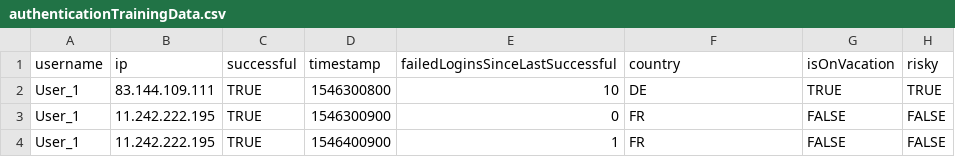
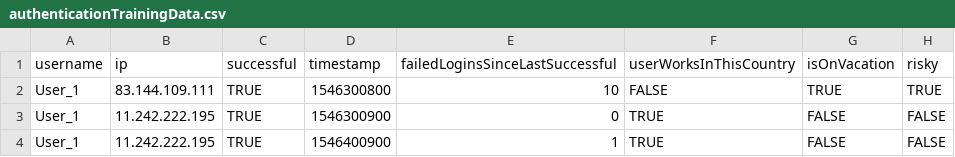
Before and after one commit to denniskniep/AuthEventsAnalyse, a CSV file: jupyter-ml-training/workspace/data/authenticationTrainingData.csv, drawn as a sheet; the diff names each change by its address in the sheet, - before the commit and + after, or states it on an @@ line.

```diff
--- a/jupyter-ml-training/workspace/data/authenticationTrainingData.csv
+++ b/jupyter-ml-training/workspace/data/authenticationTrainingData.csv
-F1: country
+F1: userWorksInThisCountry
-F2 (userWorksInThisCountry): DE
+F2 (userWorksInThisCountry): FALSE
-F3:F4 (userWorksInThisCountry): FR
+F3:F4 (userWorksInThisCountry): TRUE
```
Also changed, not shown: jupyter-ml-training/workspace/data/authenticationTestData.csv, 6 other files.
